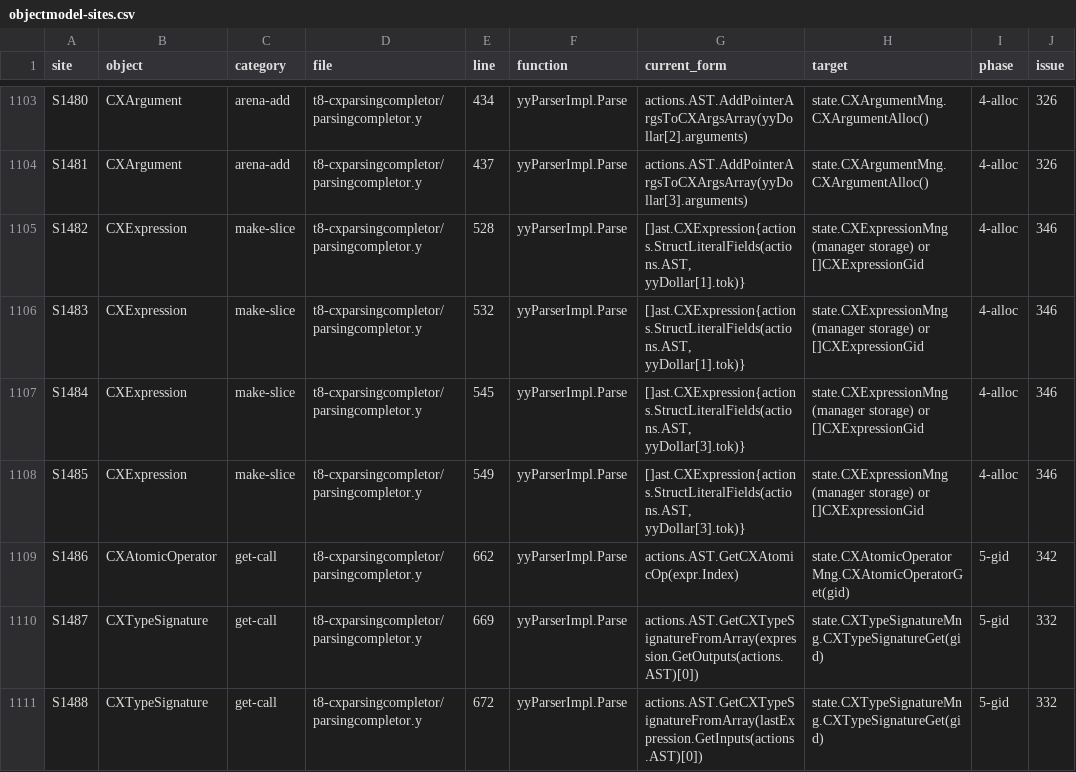
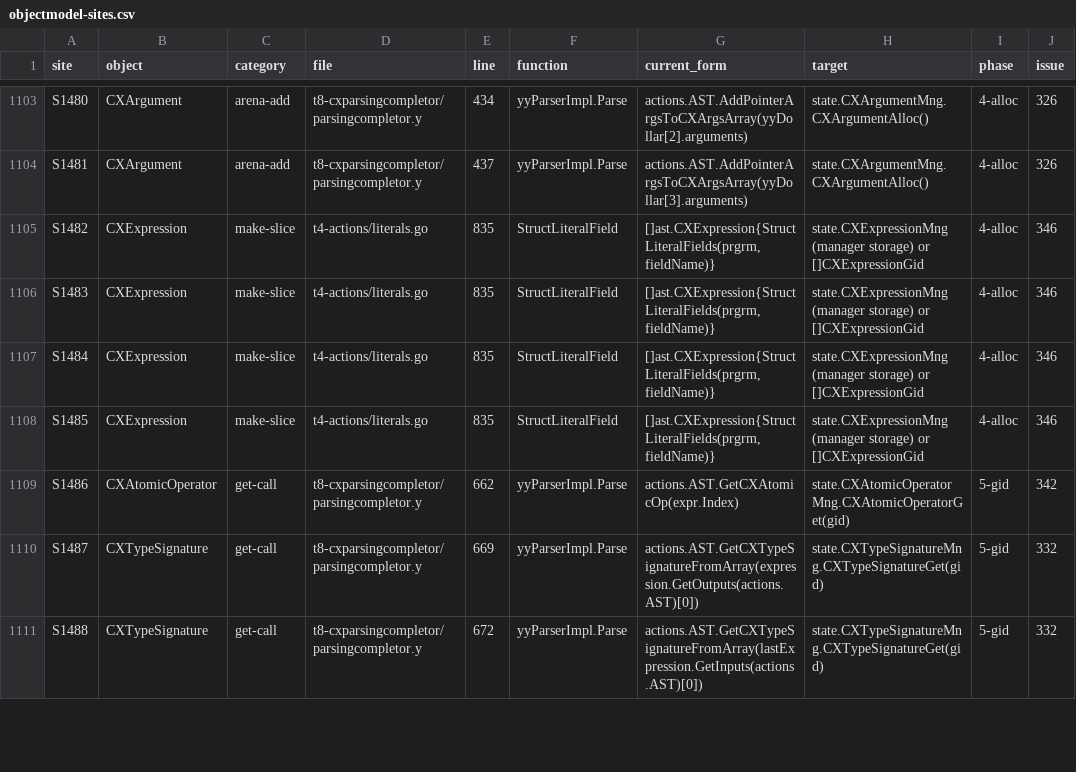
Before and after one commit to 0magnet/skycoin-cx, a CSV file: docs/objectmodel-sites.csv, drawn as a sheet; only a part is shown, gaps mark what is left out; the diff names each change by its address in the sheet, - before the commit and + after, or states it on an @@ line.

Commit message:
t4-actions, t4-opcodes, t8-cxparsingcompletor: fix composite literals (#459)
A struct literal was a list of field writes that only an assignment
could take. f(P{x: 1}), T{f: U{a: 1}}, var d Box = Box{v: 3} and
return P{x: 1} failed to compile or panicked, P{x: i32.add(f(), 1)}
named a temporary as a field, and t = T{} did nothing. A struct literal
now declares a new zeroed variable, writes its fields there and gives
the variable as its value. Unnamed fields are zero, and every field is
computed before the target is written.

[N]T{...} of a struct gave its elements without an array, and the value
of a slice or array literal was typed as its element, so neither could
be an argument or a := value. The arguments of a call are now kept
apart, so a declaration inside one is not taken as an input. An array
literal longer than its array is the compile error 7046, and a field
named twice is 7047.

p = &s on a *[]str took the string path of opIdentity and copied the
slice. It now takes the address as a *[]i32 does, in the vm lowering
too.

For #40
For #51

```diff
--- a/docs/objectmodel-sites.csv
+++ b/docs/objectmodel-sites.csv
-D1105:D1108 (file): t8-cxparsingcompletor/parsingcompletor.y
+D1105:D1108 (file): t4-actions/literals.go
-E1105 (line): 528
+E1105 (line): 835
-F1105:F1108 (function): yyParserImpl.Parse
+F1105:F1108 (function): StructLiteralField
-G1105:G1106 (current_form): []ast.CXExpression{actions.StructLiteralFields(actions.AST, yyDollar[1].tok)}
+G1105:G1106 (current_form): []ast.CXExpression{StructLiteralFields(prgrm, fieldName)}
-E1106 (line): 532
+E1106 (line): 835
-E1107 (line): 545
+E1107 (line): 835
-G1107:G1108 (current_form): []ast.CXExpression{actions.StructLiteralFields(actions.AST, yyDollar[3].tok)}
+G1107:G1108 (current_form): []ast.CXExpression{StructLiteralFields(prgrm, fieldName)}
-E1108 (line): 549
+E1108 (line): 835
```
Also changed, not shown: 31 other files.
